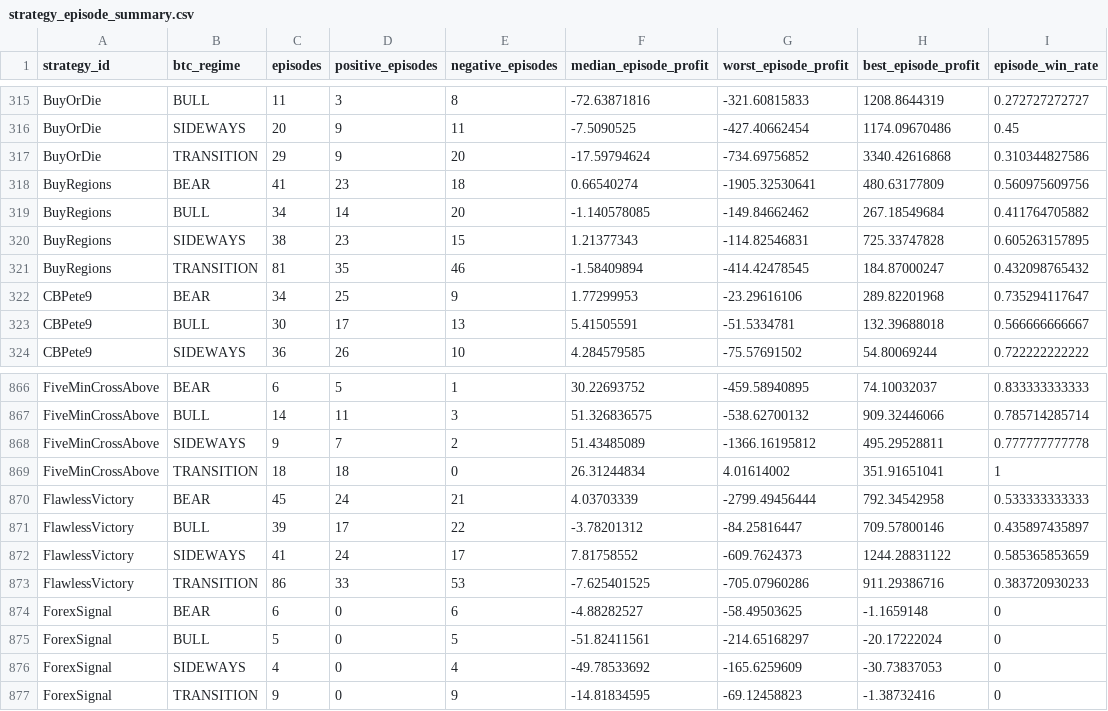
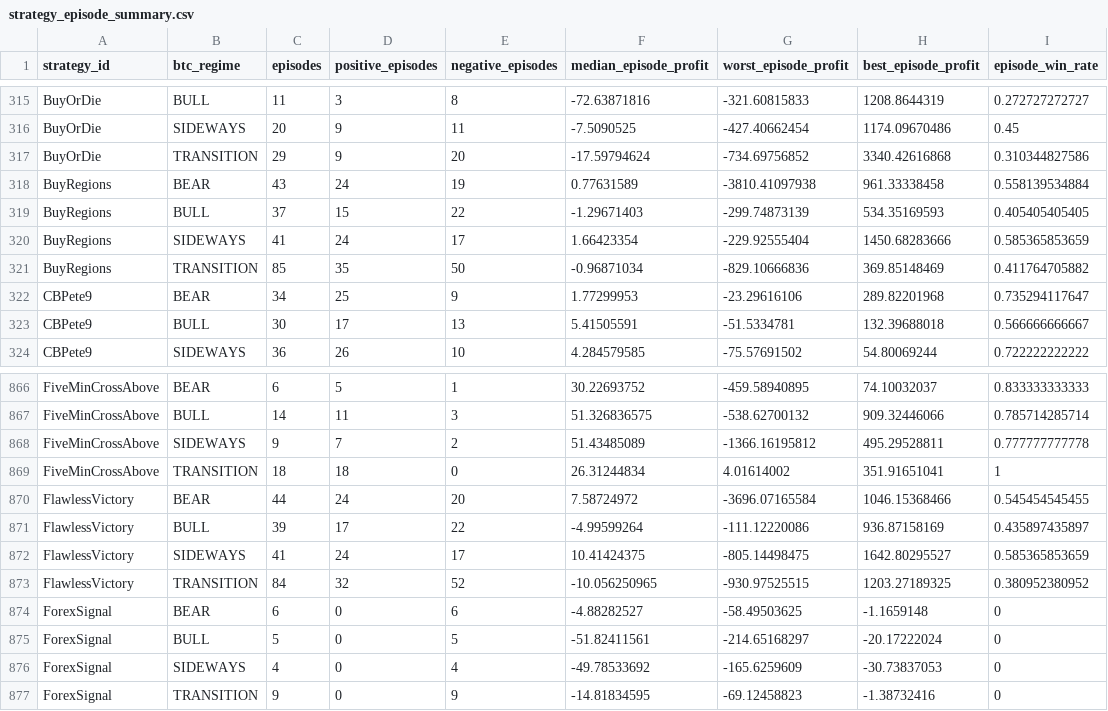
Before and after one commit to M1ch43lV/strategy-audit, a CSV file: results/regime/strategy_episode_summary.csv, drawn as a sheet; only a part is shown, gaps mark what is left out; the diff covers the shown part only.

```diff
--- a/results/regime/strategy_episode_summary.csv
+++ b/results/regime/strategy_episode_summary.csv
@@ -317,6 +317,6 @@ BuyOrDie,SIDEWAYS,20,9,11,-7.5090525,-427.40662454,1174.09670486,0.45
 BuyOrDie,TRANSITION,29,9,20,-17.59794624,-734.69756852,3340.42616868,0.310344827586
-BuyRegions,BEAR,41,23,18,0.66540274,-1905.32530641,480.63177809,0.560975609756
-BuyRegions,BULL,34,14,20,-1.140578085,-149.84662462,267.18549684,0.411764705882
-BuyRegions,SIDEWAYS,38,23,15,1.21377343,-114.82546831,725.33747828,0.605263157895
-BuyRegions,TRANSITION,81,35,46,-1.58409894,-414.42478545,184.87000247,0.432098765432
+BuyRegions,BEAR,43,24,19,0.77631589,-3810.41097938,961.33338458,0.558139534884
+BuyRegions,BULL,37,15,22,-1.29671403,-299.74873139,534.35169593,0.405405405405
+BuyRegions,SIDEWAYS,41,24,17,1.66423354,-229.92555404,1450.68283666,0.585365853659
+BuyRegions,TRANSITION,85,35,50,-0.96871034,-829.10666836,369.85148469,0.411764705882
 CBPete9,BEAR,34,25,9,1.77299953,-23.29616106,289.82201968,0.735294117647
@@ -869,6 +869,6 @@ FiveMinCrossAbove,SIDEWAYS,9,7,2,51.43485089,-1366.16195812,495.29528811,0.77777
 FiveMinCrossAbove,TRANSITION,18,18,0,26.31244834,4.01614002,351.91651041,1
-FlawlessVictory,BEAR,45,24,21,4.03703339,-2799.49456444,792.34542958,0.533333333333
-FlawlessVictory,BULL,39,17,22,-3.78201312,-84.25816447,709.57800146,0.435897435897
-FlawlessVictory,SIDEWAYS,41,24,17,7.81758552,-609.7624373,1244.28831122,0.585365853659
-FlawlessVictory,TRANSITION,86,33,53,-7.625401525,-705.07960286,911.29386716,0.383720930233
+FlawlessVictory,BEAR,44,24,20,7.58724972,-3696.07165584,1046.15368466,0.545454545455
+FlawlessVictory,BULL,39,17,22,-4.99599264,-111.12220086,936.87158169,0.435897435897
+FlawlessVictory,SIDEWAYS,41,24,17,10.41424375,-805.14498475,1642.80295527,0.585365853659
+FlawlessVictory,TRANSITION,84,32,52,-10.056250965,-930.97525515,1203.27189325,0.380952380952
 ForexSignal,BEAR,6,0,6,-4.88282527,-58.49503625,-1.1659148,0
```
Also changed, not shown: 18 edited cells elsewhere in this file, results/regime/specialist_evaluation/btc_specialist_table.csv, results/regime/specialist_evaluation/coin_specialist_table.csv, 14 other files.
